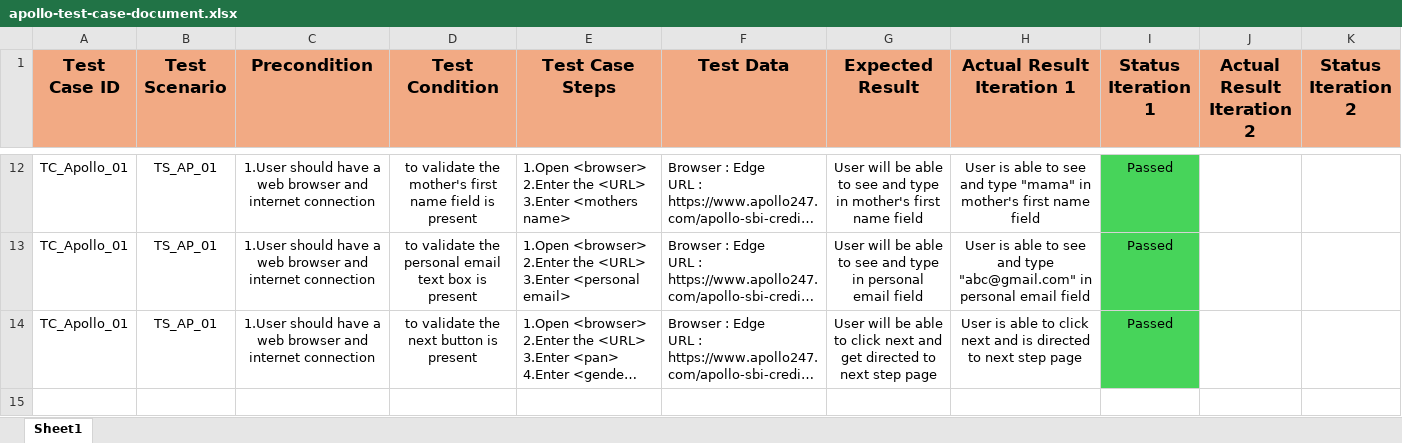
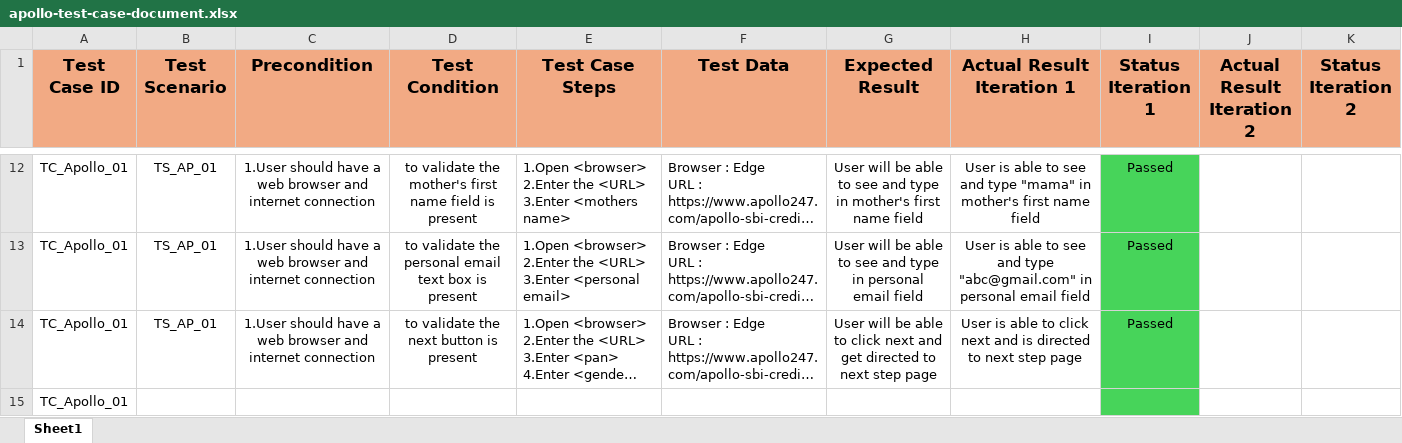
Before and after one commit to for-trancer/ust-automation-trainer-worklab, an Excel workbook: Week 1/Group Work/Apollo249/apollo-test-case-document.xlsx, sheet Sheet1, drawn as a sheet; only a part is shown, gaps mark what is left out; long unchanged cells end in …; values as stored, in another font and other column widths than the file's, no borders; rows hold the shown columns only; the diff names each change by its address in the sheet, - before the commit and + after, or states it on an @@ line.

```diff
--- a/Week 1/Group Work/Apollo249/apollo-test-case-document.xlsx (sheet Sheet1)
+++ b/Week 1/Group Work/Apollo249/apollo-test-case-document.xlsx (sheet Sheet1)
+row 15: TC_Apollo_01
```
Also changed, not shown: Week 1/Group Work/Apollo249/apollo-test-scenario-document.xlsx, 2 other files.
